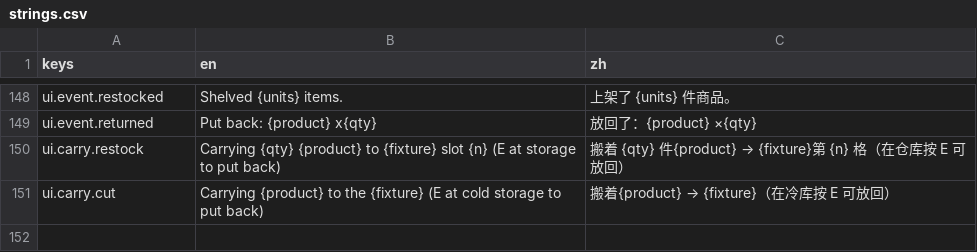
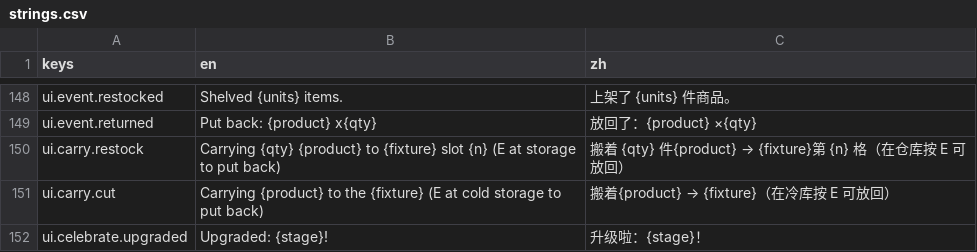
Before and after one commit to jerryliu-playground/chinese-gorcery, a CSV file: game/locale/strings.csv, drawn as a sheet; only a part is shown, gaps mark what is left out.

```diff
--- a/game/locale/strings.csv
+++ b/game/locale/strings.csv
@@ -151 +151,2 @@ ui.carry.restock,Carrying {qty} {product} to {fixture} slot {n} (E at storage to
 ui.carry.cut,Carrying {product} to the {fixture} (E at cold storage to put back),搬着{product} → {fixture}（在冷库按 E 可放回）
+ui.celebrate.upgraded,Upgraded: {stage}!,升级啦：{stage}！
```
Also changed, not shown: 22 other files.
